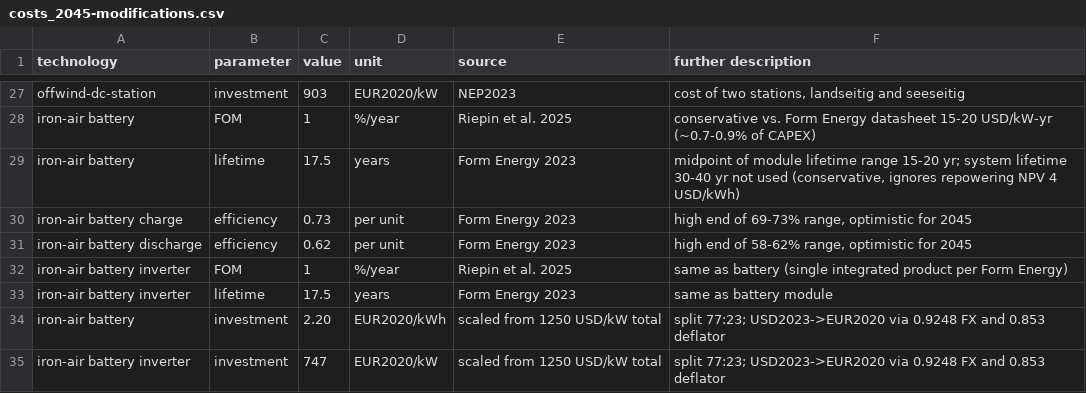
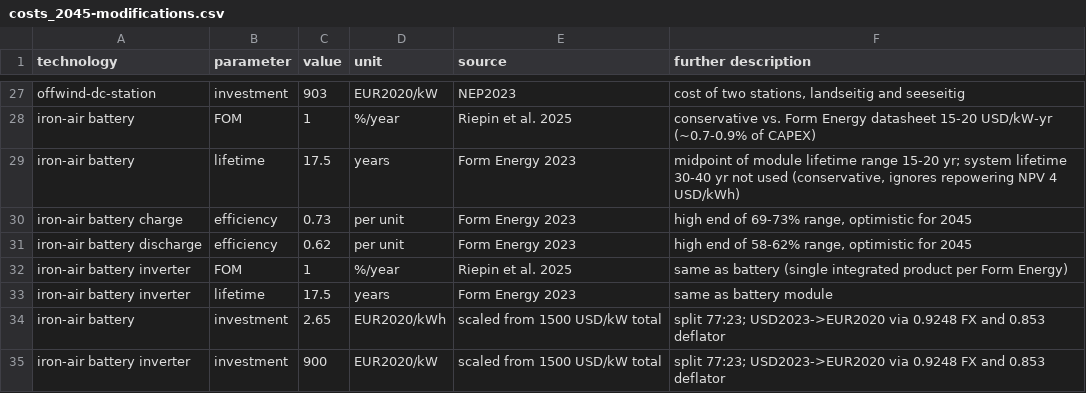
Before and after one commit to JulianGeis/pypsa-de-flex, a CSV file: ariadne-data/costs_2045-modifications.csv, drawn as a sheet; only a part is shown, gaps mark what is left out.

```diff
--- a/ariadne-data/costs_2045-modifications.csv
+++ b/ariadne-data/costs_2045-modifications.csv
@@ -33,3 +33,3 @@ iron-air battery inverter,FOM,1,%/year,Riepin et al. 2025,"same as battery (sing
 iron-air battery inverter,lifetime,17.5,years,Form Energy 2023,"same as battery module"
-iron-air battery,investment,2.20,EUR2020/kWh,scaled from 1250 USD/kW total,"split 77:23; USD2023->EUR2020 via 0.9248 FX and 0.853 deflator"
-iron-air battery inverter,investment,747,EUR2020/kW,scaled from 1250 USD/kW total,"split 77:23; USD2023->EUR2020 via 0.9248 FX and 0.853 deflator"
+iron-air battery,investment,2.65,EUR2020/kWh,scaled from 1500 USD/kW total,"split 77:23; USD2023->EUR2020 via 0.9248 FX and 0.853 deflator"
+iron-air battery inverter,investment,900,EUR2020/kW,scaled from 1500 USD/kW total,"split 77:23; USD2023->EUR2020 via 0.9248 FX and 0.853 deflator"
```
Also changed, not shown: ariadne-data/costs_2035-modifications.csv.
